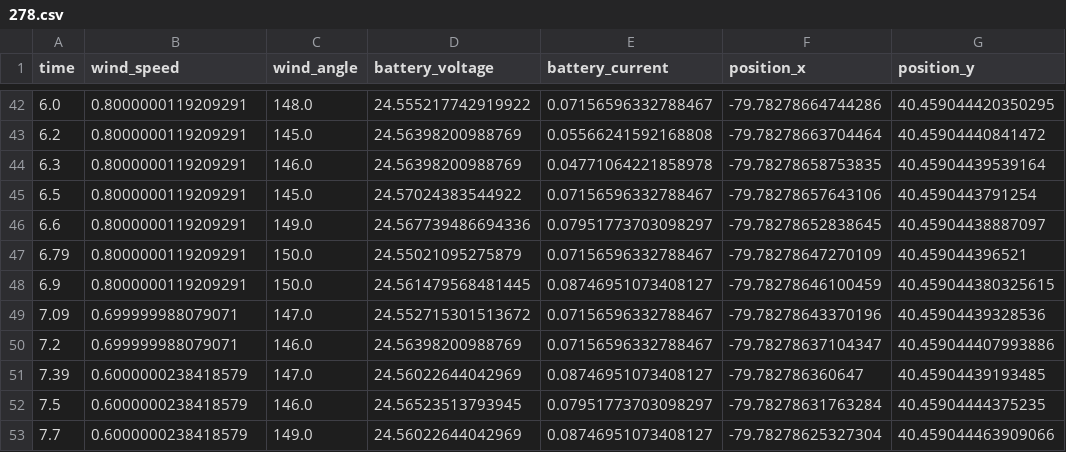
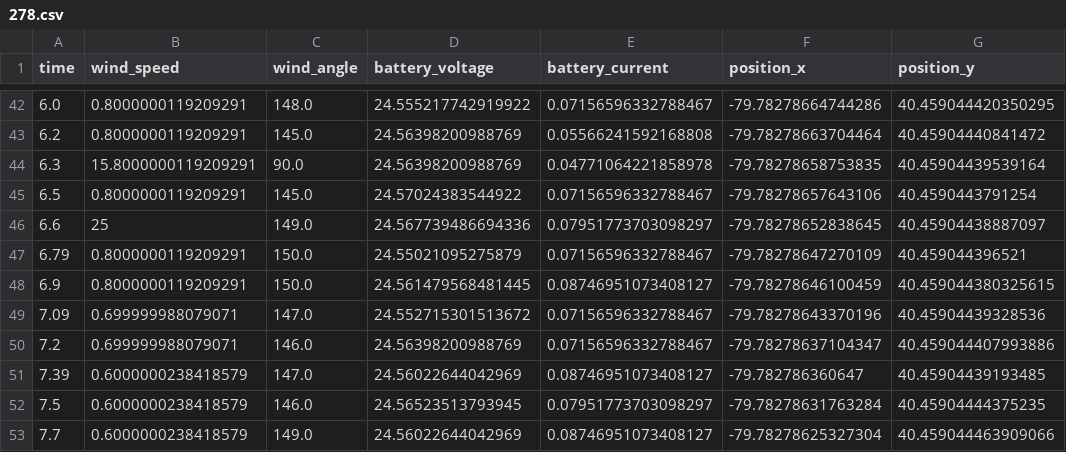
Before and after one commit to AlexandarsForce/VP-WCF-Project, a CSV file: Client/Dataset/278.csv, drawn as a sheet; only a part is shown, gaps mark what is left out; the diff names each change by its address in the sheet, - before the commit and + after, or states it on an @@ line.

```diff
--- a/Client/Dataset/278.csv
+++ b/Client/Dataset/278.csv
-B44 (wind_speed): 0.8000000119209291
+B44 (wind_speed): 15.8000000119209291
-C44 (wind_angle): 146.0
+C44 (wind_angle): 90.0
-B46 (wind_speed): 0.8000000119209291
+B46 (wind_speed): 25
```
Also changed, not shown: Service/Dataset/log_session.csv, Service/Dataset/measurements_session.csv, 5 other files.
